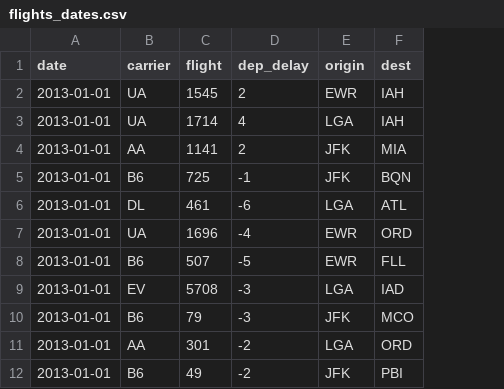
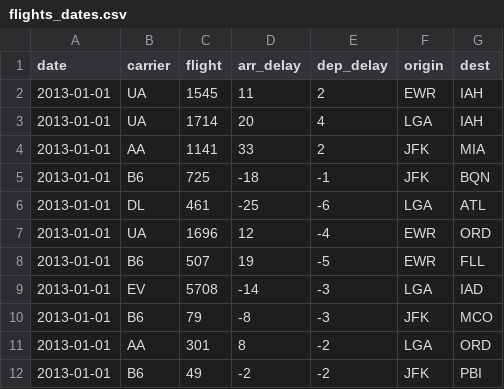
Before and after one commit to kevinwang09/learnSQL, a CSV file: data/flights_dates.csv, drawn as a sheet; only a part is shown; the diff names each change by its address in the sheet, - before the commit and + after, or states it on an @@ line.

```diff
--- a/data/flights_dates.csv
+++ b/data/flights_dates.csv
+column D (arr_delay), rows 2-12: 11 | 20 | 33 | -18 | -25 | 12 | 19 | -14 | -8 | 8 | -2
```
Also changed, not shown: 8 other files.
